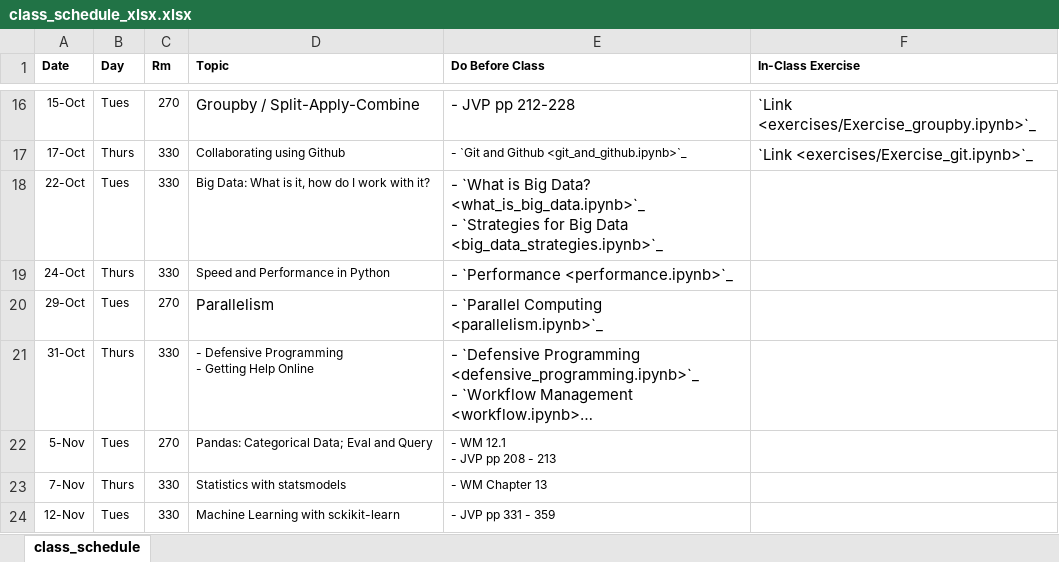
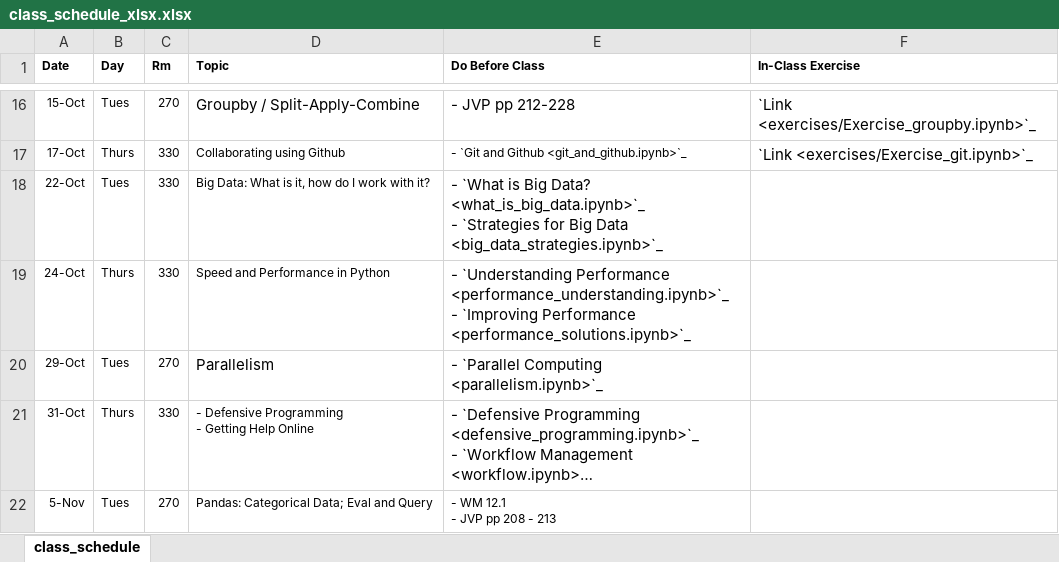
Before and after one commit to nickeubank/data-science-in-julia, an Excel workbook: source/class_schedule_xlsx.xlsx, sheet class_schedule, drawn as a sheet; only a part is shown, gaps mark what is left out; the shorter side is filled out with more unchanged rows; long unchanged cells end in …; values as stored, in another font and other column widths than the file's, no borders; ↵ is a line break in a cell; the diff names each change by its address in the sheet, - before the commit and + after, or states it on an @@ line.

Commit message:
update performance to be two pages

```diff
--- a/source/class_schedule_xlsx.xlsx (sheet class_schedule)
+++ b/source/class_schedule_xlsx.xlsx (sheet class_schedule)
-E19 (Do Before Class): - `Performance <performance.ipynb>`_
+E19 (Do Before Class): - `Understanding Performance <performance_understanding.ipynb>`_ ↵ - `Improving Performance <performance_solutions.ipynb>`_
```
Also changed, not shown: 19 other files.
